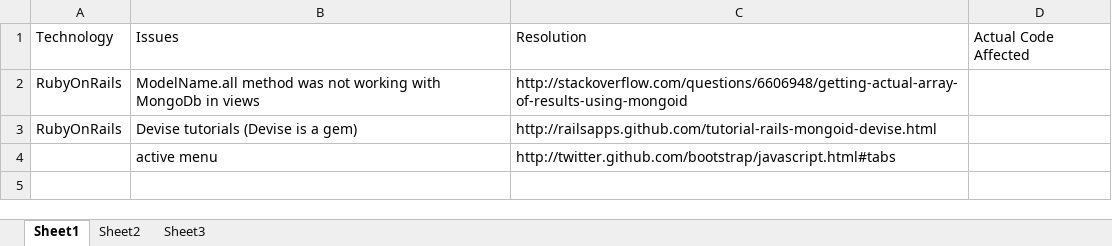
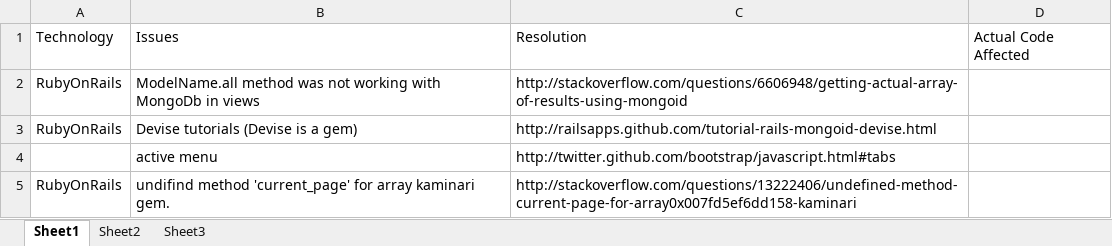
Before and after one commit to yogeshjain999/intranet, an Excel workbook: Learnings/Learnings.xlsx, sheet Sheet1, drawn as a sheet; values as stored, in another font and other column widths than the file's, no borders; the diff names each change by its address in the sheet, - before the commit and + after, or states it on an @@ line.

```diff
--- a/Learnings/Learnings.xlsx (sheet Sheet1)
+++ b/Learnings/Learnings.xlsx (sheet Sheet1)
+row 5: RubyOnRails | undifind method 'current_page' for array kaminari gem. | http://stackoverflow.com/questions/13222406/undefined-method-current-page-for-array0x007fd5ef6dd158-kaminari
```
Also changed, not shown: 12 other files.
